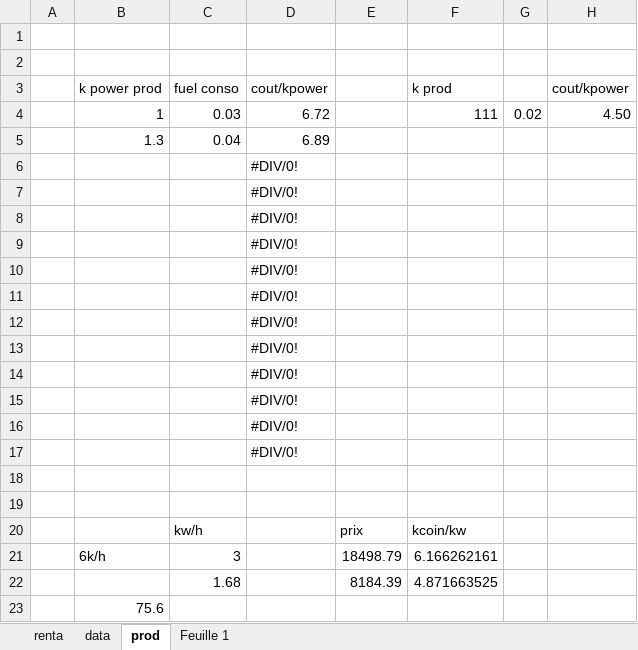
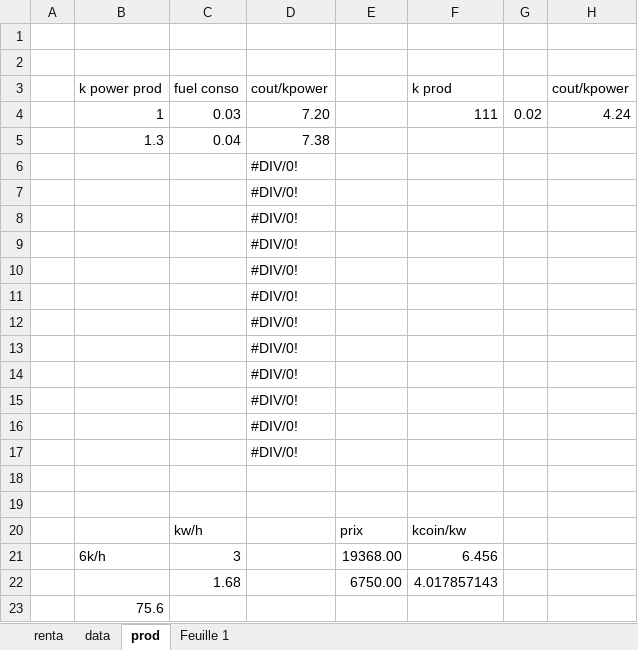
Before and after one commit to charlautoia/craftWorld, an Excel workbook: craft world.xlsx, sheet prod, drawn as a sheet; values as stored, in another font and other column widths than the file's, no borders; charts and pictures not drawn; removed rows and columns are numbered as before the commit, all else as after; the diff names each change by its address in the sheet, - before the commit and + after, or states it on an @@ line.

```diff
--- a/craft world.xlsx (sheet prod)
+++ b/craft world.xlsx (sheet prod)
-D4 (cout/kpower): 6.72
+D4 (cout/kpower): 7.20
-H4 (cout/kpower): 4.50
+H4 (cout/kpower): 4.24
-D5 (cout/kpower): 6.89
+D5 (cout/kpower): 7.38
-E21: 18498.79
+E21: 19368.00
-F21 (k prod): 6.166262161
+F21 (k prod): 6.456
-row 22:  |  | 1.68 |  | 8184.39 | 4.871663525
+row 22:  |  | 1.68 |  | 6750.00 | 4.017857143
```
Also changed, not shown: sheet data, sheet renta, formulas that keep their value, hidden cells, 1 other file.
